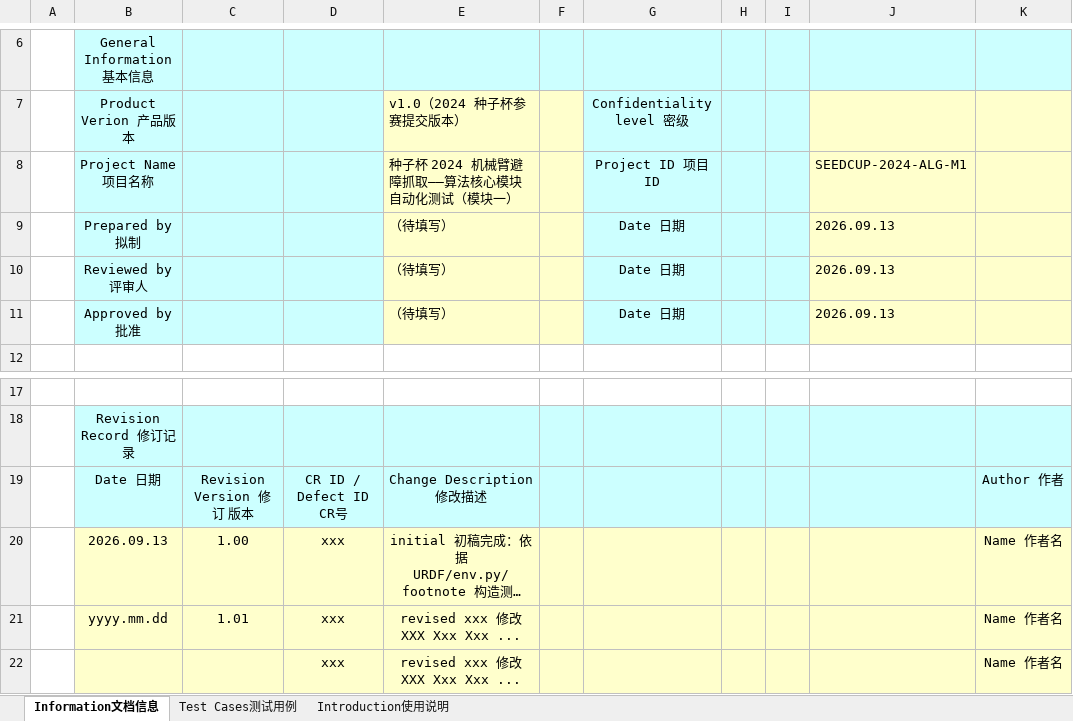
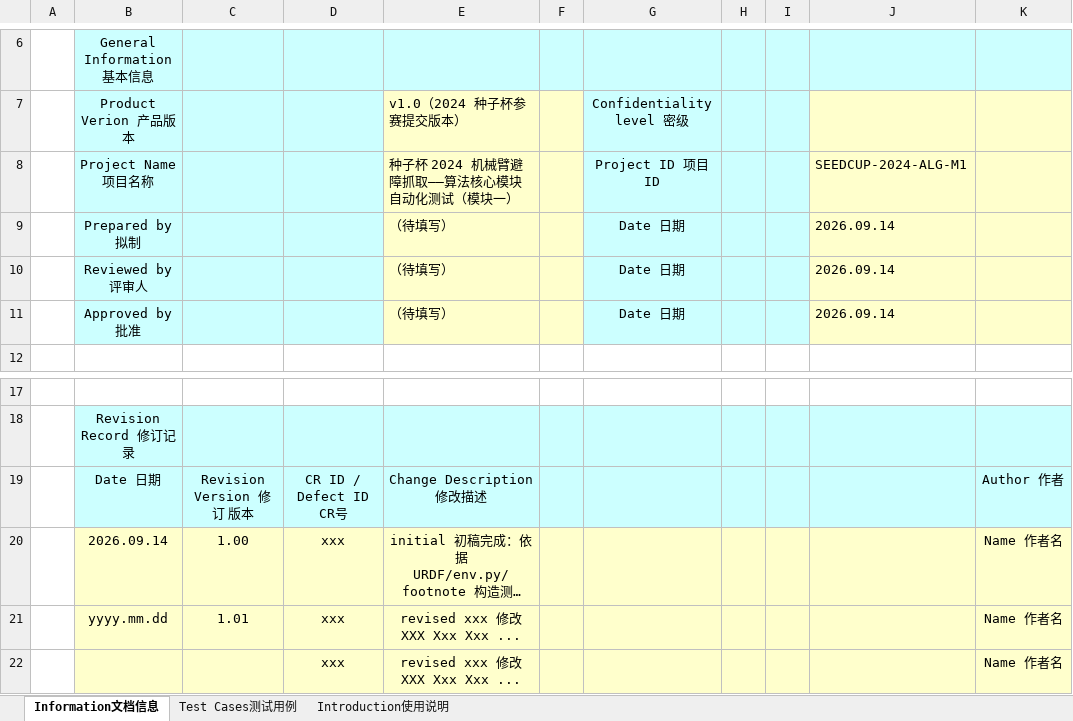
Before and after one commit to 9-2-1/2026H3-sc2024, an Excel workbook: 附录1：测试用例清单（模块一）.xlsx, sheet Information文档信息, drawn as a sheet; only a part is shown, gaps mark what is left out; long unchanged cells end in …; values as stored, in another font and other column widths than the file's, no borders; charts and pictures not drawn; the diff names each change by its address in the sheet, - before the commit and + after, or states it on an @@ line.

```diff
--- a/附录1：测试用例清单（模块一）.xlsx (sheet Information文档信息)
+++ b/附录1：测试用例清单（模块一）.xlsx (sheet Information文档信息)
-J9:J11: 2026.09.13
+J9:J11: 2026.09.14
-B20: 2026.09.13
+B20: 2026.09.14
```
Also changed, not shown: sheet Test Cases测试用例, 附录1：测试用例清单（模块二）.xlsx, 2 other files.
